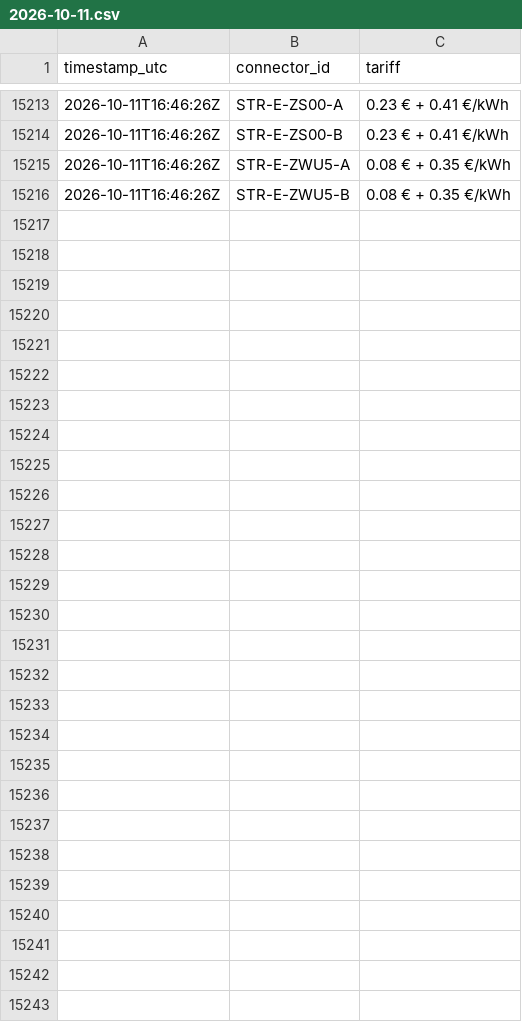
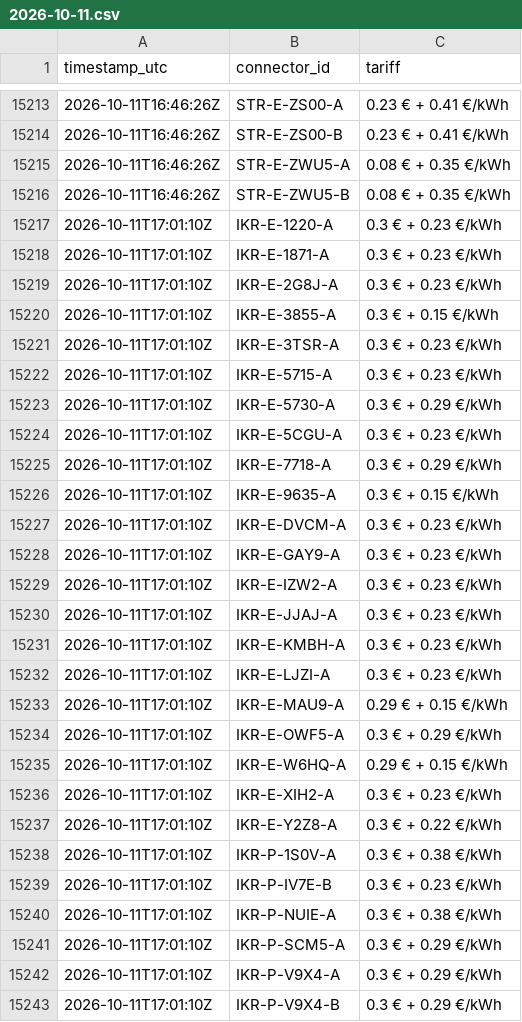
Before and after one commit to T2kas/evflow, a CSV file: data/prices/2026-10-11.csv, drawn as a sheet; only a part is shown, gaps mark what is left out.

```diff
--- a/data/prices/2026-10-11.csv
+++ b/data/prices/2026-10-11.csv
@@ -15216 +15216,28 @@ timestamp_utc,connector_id,tariff
 2026-10-11T16:46:26Z,STR-E-ZWU5-B,0.08 € + 0.35 €/kWh
+2026-10-11T17:01:10Z,IKR-E-1220-A,0.3 € + 0.23 €/kWh
+2026-10-11T17:01:10Z,IKR-E-1871-A,0.3 € + 0.23 €/kWh
+2026-10-11T17:01:10Z,IKR-E-2G8J-A,0.3 € + 0.23 €/kWh
+2026-10-11T17:01:10Z,IKR-E-3855-A,0.3 € + 0.15 €/kWh
+2026-10-11T17:01:10Z,IKR-E-3TSR-A,0.3 € + 0.23 €/kWh
+2026-10-11T17:01:10Z,IKR-E-5715-A,0.3 € + 0.23 €/kWh
+2026-10-11T17:01:10Z,IKR-E-5730-A,0.3 € + 0.29 €/kWh
+2026-10-11T17:01:10Z,IKR-E-5CGU-A,0.3 € + 0.23 €/kWh
+2026-10-11T17:01:10Z,IKR-E-7718-A,0.3 € + 0.29 €/kWh
+2026-10-11T17:01:10Z,IKR-E-9635-A,0.3 € + 0.15 €/kWh
+2026-10-11T17:01:10Z,IKR-E-DVCM-A,0.3 € + 0.23 €/kWh
+2026-10-11T17:01:10Z,IKR-E-GAY9-A,0.3 € + 0.23 €/kWh
+2026-10-11T17:01:10Z,IKR-E-IZW2-A,0.3 € + 0.23 €/kWh
+2026-10-11T17:01:10Z,IKR-E-JJAJ-A,0.3 € + 0.23 €/kWh
+2026-10-11T17:01:10Z,IKR-E-KMBH-A,0.3 € + 0.23 €/kWh
+2026-10-11T17:01:10Z,IKR-E-LJZI-A,0.3 € + 0.23 €/kWh
+2026-10-11T17:01:10Z,IKR-E-MAU9-A,0.29 € + 0.15 €/kWh
+2026-10-11T17:01:10Z,IKR-E-OWF5-A,0.3 € + 0.29 €/kWh
+2026-10-11T17:01:10Z,IKR-E-W6HQ-A,0.29 € + 0.15 €/kWh
+2026-10-11T17:01:10Z,IKR-E-XIH2-A,0.3 € + 0.23 €/kWh
+2026-10-11T17:01:10Z,IKR-E-Y2Z8-A,0.3 € + 0.22 €/kWh
+2026-10-11T17:01:10Z,IKR-P-1S0V-A,0.3 € + 0.38 €/kWh
+2026-10-11T17:01:10Z,IKR-P-IV7E-B,0.3 € + 0.23 €/kWh
+2026-10-11T17:01:10Z,IKR-P-NUIE-A,0.3 € + 0.38 €/kWh
+2026-10-11T17:01:10Z,IKR-P-SCM5-A,0.3 € + 0.29 €/kWh
+2026-10-11T17:01:10Z,IKR-P-V9X4-A,0.3 € + 0.29 €/kWh
+2026-10-11T17:01:10Z,IKR-P-V9X4-B,0.3 € + 0.29 €/kWh
```
Also changed, not shown: data/runs.csv, 3 other files.
